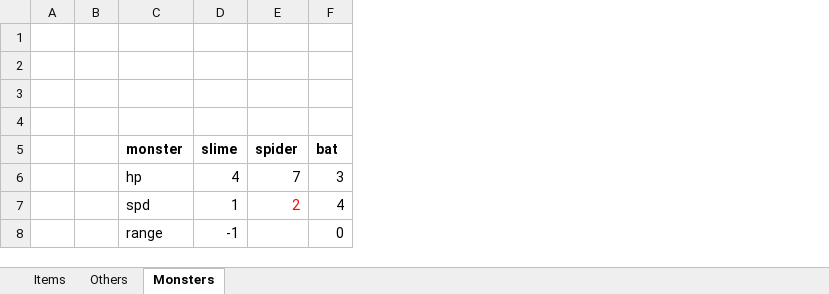
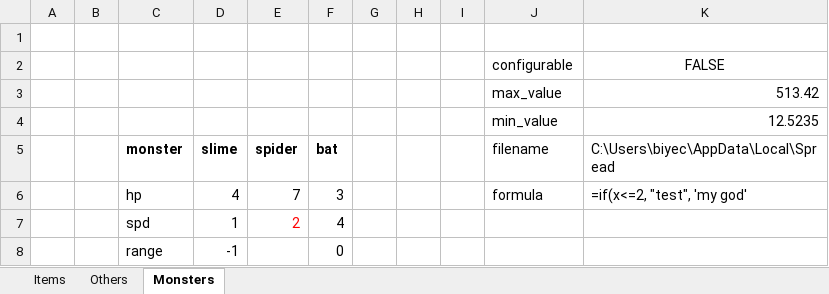
Before and after one commit to biyectivo/Spread, an Excel workbook: datafiles/Test.xlsx, sheet Monsters, drawn as a sheet; values as stored, in another font and other column widths than the file's, no borders; the diff names each change by its address in the sheet, - before the commit and + after, or states it on an @@ line.

```diff
--- a/datafiles/Test.xlsx (sheet Monsters)
+++ b/datafiles/Test.xlsx (sheet Monsters)
+column G, empty
+column H, empty
+column I, empty
+column J (filename), rows 2-4: configurable | max_value | min_value; row 6: formula
+column K, rows 2-6: FALSE | 513.42 | 12.5235 | C:\Users\biyec\AppData\Local\Spread | =if(x<=2, "test", 'my god'
-row 2: (empty)
+row 2:  |  |  |  |  |  |  |  |  | configurable | FALSE
-row 3: (empty)
+row 3:  |  |  |  |  |  |  |  |  | max_value | 513.42
-row 4: (empty)
+row 4:  |  |  |  |  |  |  |  |  | min_value | 12.5235
```
Also changed, not shown: 2 other files.
